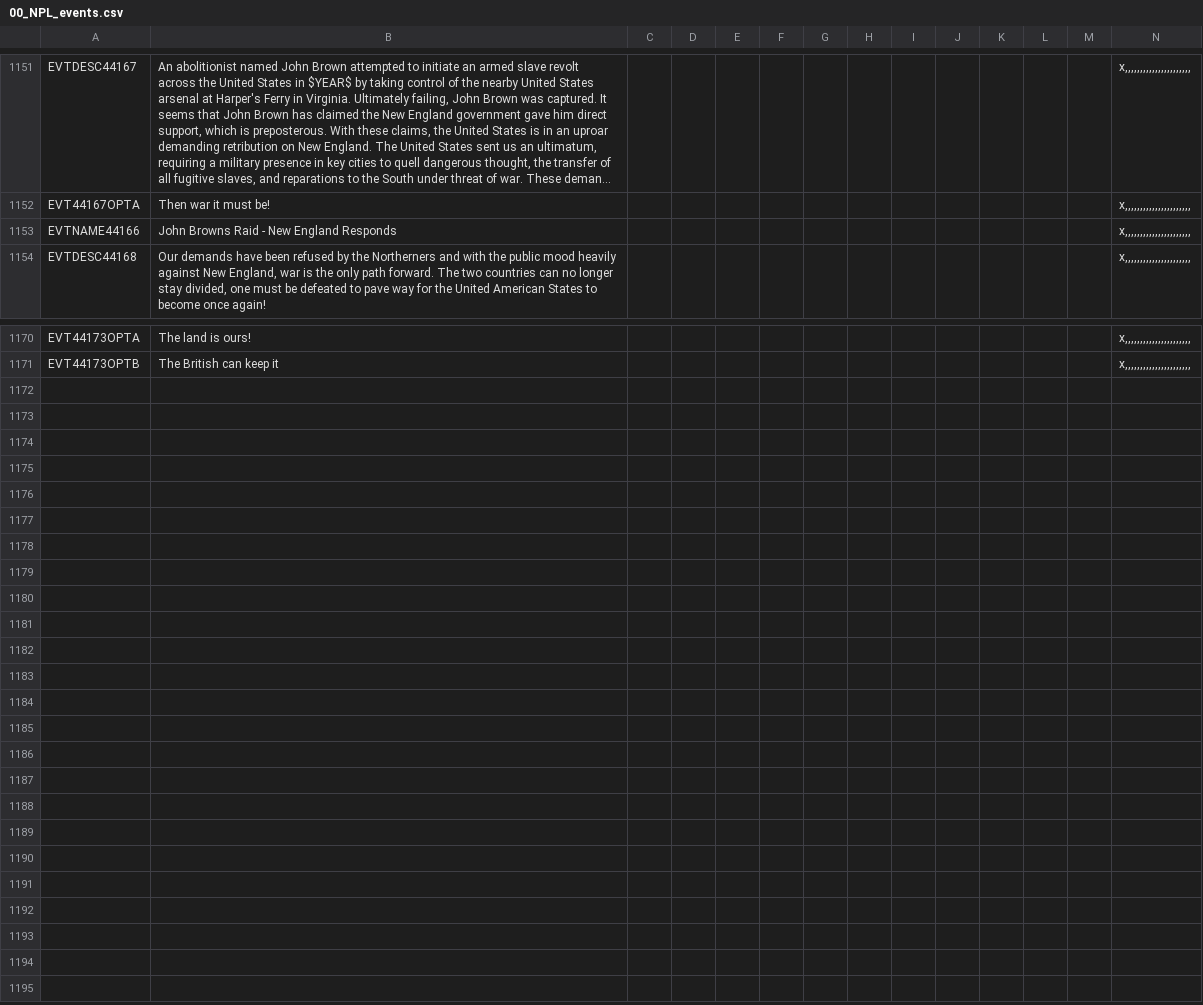
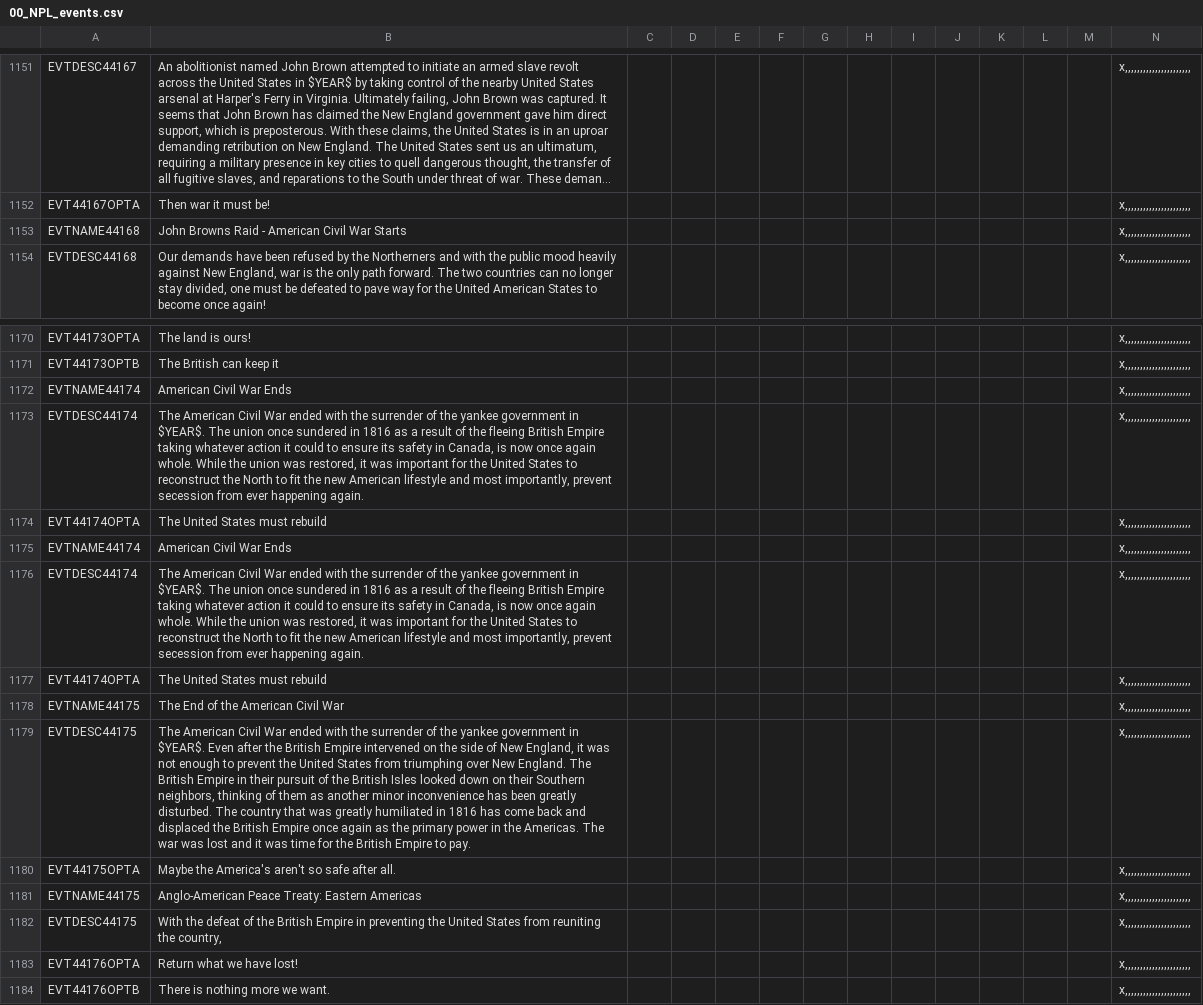
Before and after one commit to napoleons-legacy/mod, a CSV file: Napoleon's Legacy/localisation/00_NPL_events.csv, drawn as a sheet; only a part is shown, gaps mark what is left out; long unchanged cells end in …; rows hold the shown columns only; the diff names each change by its address in the sheet, - before the commit and + after, or states it on an @@ line.

```diff
--- a/Napoleon's Legacy/localisation/00_NPL_events.csv
+++ b/Napoleon's Legacy/localisation/00_NPL_events.csv
-A1153: EVTNAME44166
+A1153: EVTNAME44168
-B1153: John Browns Raid - New England Responds
+B1153: John Browns Raid - American Civil War Starts
+row 1172: EVTNAME44174 | American Civil War Ends |  |  |  |  |  |  |  |  |  |  |  | x,,,,,,,,,,,,,,,,,,,,,,
+row 1173: EVTDESC44174 | The American Civil War ended with the surrender of the yankee government in $YEAR$. The union once sundered in 1816 as a result of the fleeing British Empire taking whatever action it could to ensure its safety in Canada, is now once again whole. While the union was restored, it was important for the United States to reconstruct the North to fit the new American lifestyle and most importantly, prevent secession from ever happening again. |  |  |  |  |  |  |  |  |  |  |  | x,,,,,,,,,,,,,,,,,,,,,,
+row 1174: EVT44174OPTA | The United States must rebuild |  |  |  |  |  |  |  |  |  |  |  | x,,,,,,,,,,,,,,,,,,,,,,
+row 1175: EVTNAME44174 | American Civil War Ends |  |  |  |  |  |  |  |  |  |  |  | x,,,,,,,,,,,,,,,,,,,,,,
+row 1176: EVTDESC44174 | The American Civil War ended with the surrender of the yankee government in $YEAR$. The union once sundered in 1816 as a result of the fleeing British Empire taking whatever action it could to ensure its safety in Canada, is now once again whole. While the union was restored, it was important for the United States to reconstruct the North to fit the new American lifestyle and most importantly, prevent secession from ever happening again. |  |  |  |  |  |  |  |  |  |  |  | x,,,,,,,,,,,,,,,,,,,,,,
+row 1177: EVT44174OPTA | The United States must rebuild |  |  |  |  |  |  |  |  |  |  |  | x,,,,,,,,,,,,,,,,,,,,,,
+row 1178: EVTNAME44175 | The End of the American Civil War |  |  |  |  |  |  |  |  |  |  |  | x,,,,,,,,,,,,,,,,,,,,,,
+row 1179: EVTDESC44175 | The American Civil War ended with the surrender of the yankee government in $YEAR$. Even after the British Empire intervened on the side of New England, it was not enough to prevent the United States from triumphing over New England. The British Empire in their pursuit of the British Isles looked down on their Southern neighbors, thinking of them as another minor inconvenience has been greatly disturbed. The country that was greatly humiliated in 1816 has come back and displaced the British Empire once again as the primary power in the Americas. The war was lost and it was time for the British Empire to pay. |  |  |  |  |  |  |  |  |  |  |  | x,,,,,,,,,,,,,,,,,,,,,,
+row 1180: EVT44175OPTA | Maybe the America's aren't so safe after all. |  |  |  |  |  |  |  |  |  |  |  | x,,,,,,,,,,,,,,,,,,,,,,
+row 1181: EVTNAME44175 | Anglo-American Peace Treaty: Eastern Americas |  |  |  |  |  |  |  |  |  |  |  | x,,,,,,,,,,,,,,,,,,,,,,
+row 1182: EVTDESC44175 | With the defeat of the British Empire in preventing the United States from reuniting the country, |  |  |  |  |  |  |  |  |  |  |  | x,,,,,,,,,,,,,,,,,,,,,,
+row 1183: EVT44176OPTA | Return what we have lost! |  |  |  |  |  |  |  |  |  |  |  | x,,,,,,,,,,,,,,,,,,,,,,
+row 1184: EVT44176OPTB | There is nothing more we want. |  |  |  |  |  |  |  |  |  |  |  | x,,,,,,,,,,,,,,,,,,,,,,
```
Also changed, not shown: 14 other files.
